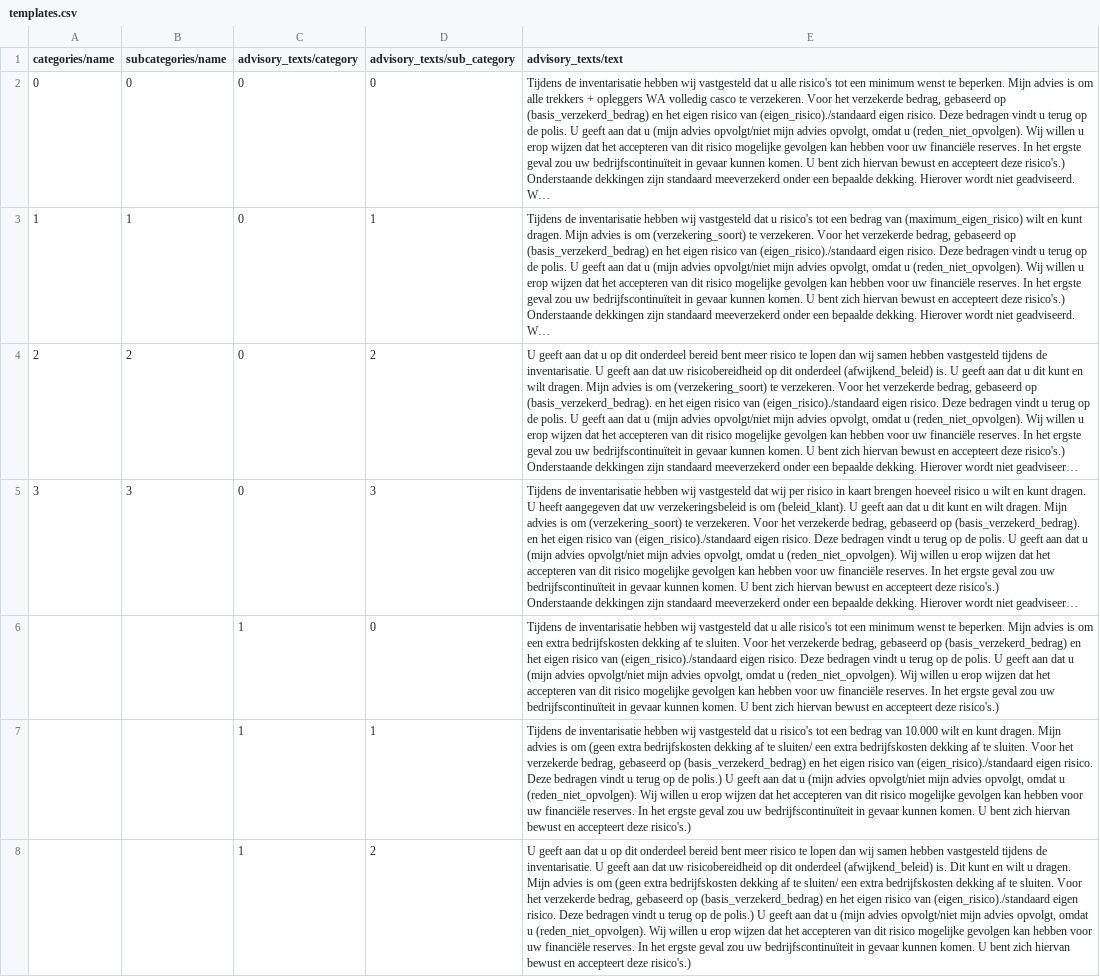
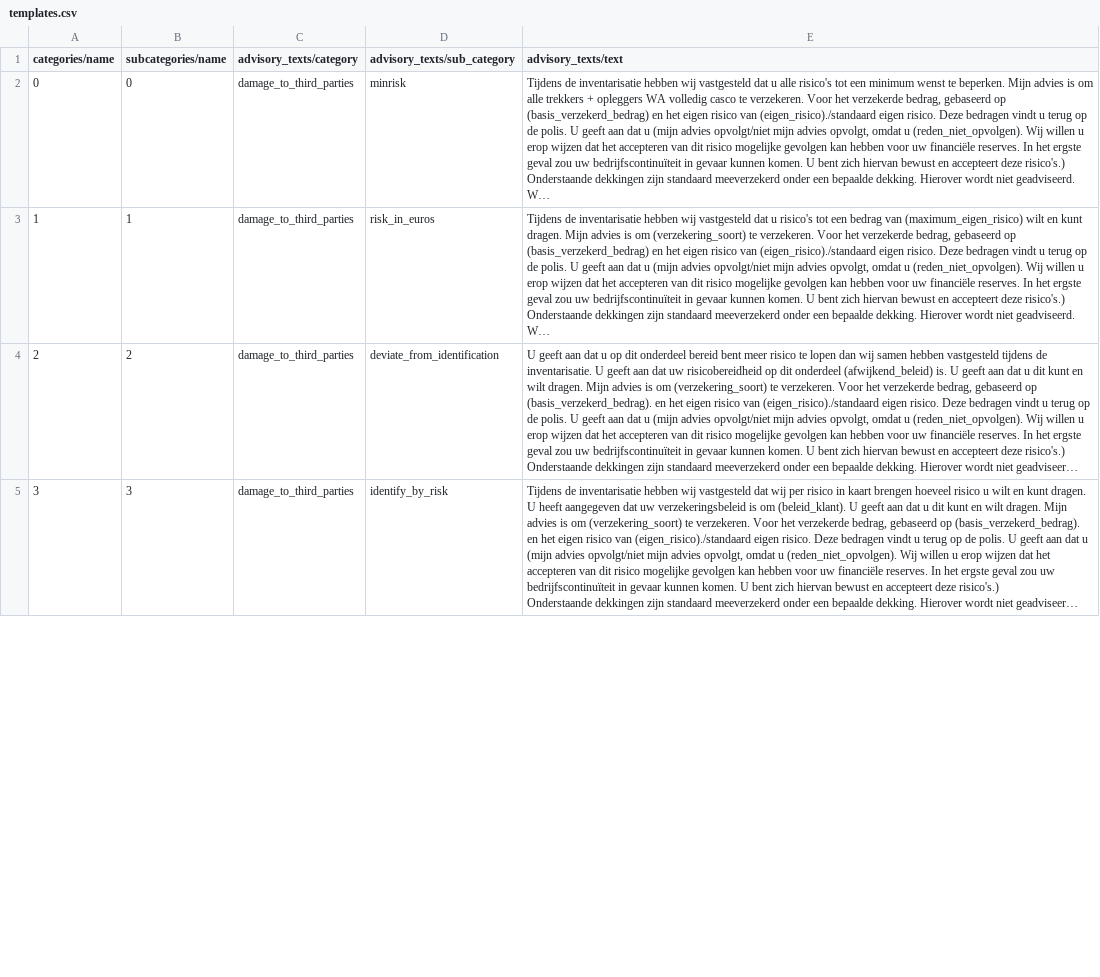
Before and after one commit to elementer23/Applied-AI-TVM, a CSV file: tvm/src/tvm/knowledge/templates.csv, drawn as a sheet; only a part is shown; long unchanged cells end in …; removed rows and columns are numbered as before the commit, all else as after; the diff covers the shown part only; the diff names each change by its address in the sheet, - before the commit and + after, or states it on an @@ line.

Commit message:
Update templates.csv to the new format.

```diff
--- a/tvm/src/tvm/knowledge/templates.csv
+++ b/tvm/src/tvm/knowledge/templates.csv
-C2:C5 (advisory_texts/category): 0
+C2:C5 (advisory_texts/category): damage_to_third_parties
-D2 (advisory_texts/sub_category): 0
+D2 (advisory_texts/sub_category): minrisk
-D3 (advisory_texts/sub_category): 1
+D3 (advisory_texts/sub_category): risk_in_euros
-D4 (advisory_texts/sub_category): 2
+D4 (advisory_texts/sub_category): deviate_from_identification
-D5 (advisory_texts/sub_category): 3
+D5 (advisory_texts/sub_category): identify_by_risk
-row 6:  |  | 1 | 0 | Tijdens de inventarisatie hebben wij vastgesteld dat u alle risico's tot een minimum wenst te beperken. Mijn advies is om een extra bedrijfskosten dekking af te sluiten. Voor het verzekerde bedrag, gebaseerd op (basis_verzekerd_bedrag) en het eigen risico van (eigen_risico)./standaard eigen risico. Deze bedragen vindt u terug op de polis. U geeft aan dat u (mijn advies opvolgt/niet mijn advies opvolgt, omdat u (reden_niet_opvolgen). Wij willen u erop wijzen dat het accepteren van dit risico mogelijke gevolgen kan hebben voor uw financiële reserves. In het ergste geval zou uw bedrijfscontinuïteit in gevaar kunnen komen. U bent zich hiervan bewust en accepteert deze risico's.)
-row 7:  |  | 1 | 1 | Tijdens de inventarisatie hebben wij vastgesteld dat u risico's tot een bedrag van 10.000 wilt en kunt dragen. Mijn advies is om (geen extra bedrijfskosten dekking af te sluiten/ een extra bedrijfskosten dekking af te sluiten. Voor het verzekerde bedrag, gebaseerd op (basis_verzekerd_bedrag) en het eigen risico van (eigen_risico)./standaard eigen risico. Deze bedragen vindt u terug op de polis.) U geeft aan dat u (mijn advies opvolgt/niet mijn advies opvolgt, omdat u (reden_niet_opvolgen). Wij willen u erop wijzen dat het accepteren van dit risico mogelijke gevolgen kan hebben voor uw financiële reserves. In het ergste geval zou uw bedrijfscontinuïteit in gevaar kunnen komen. U bent zich hiervan bewust en accepteert deze risico's.)
-row 8:  |  | 1 | 2 | U geeft aan dat u op dit onderdeel bereid bent meer risico te lopen dan wij samen hebben vastgesteld tijdens de inventarisatie. U geeft aan dat uw risicobereidheid op dit onderdeel (afwijkend_beleid) is. Dit kunt en wilt u dragen. Mijn advies is om (geen extra bedrijfskosten dekking af te sluiten/ een extra bedrijfskosten dekking af te sluiten. Voor het verzekerde bedrag, gebaseerd op (basis_verzekerd_bedrag) en het eigen risico van (eigen_risico)./standaard eigen risico. Deze bedragen vindt u terug op de polis.) U geeft aan dat u (mijn advies opvolgt/niet mijn advies opvolgt, omdat u (reden_niet_opvolgen). Wij willen u erop wijzen dat het accepteren van dit risico mogelijke gevolgen kan hebben voor uw financiële reserves. In het ergste geval zou uw bedrijfscontinuïteit in gevaar kunnen komen. U bent zich hiervan bewust en accepteert deze risico's.)
```
Also changed, not shown: 12 added rows and 9 removed rows elsewhere in this file, 1 other file.
